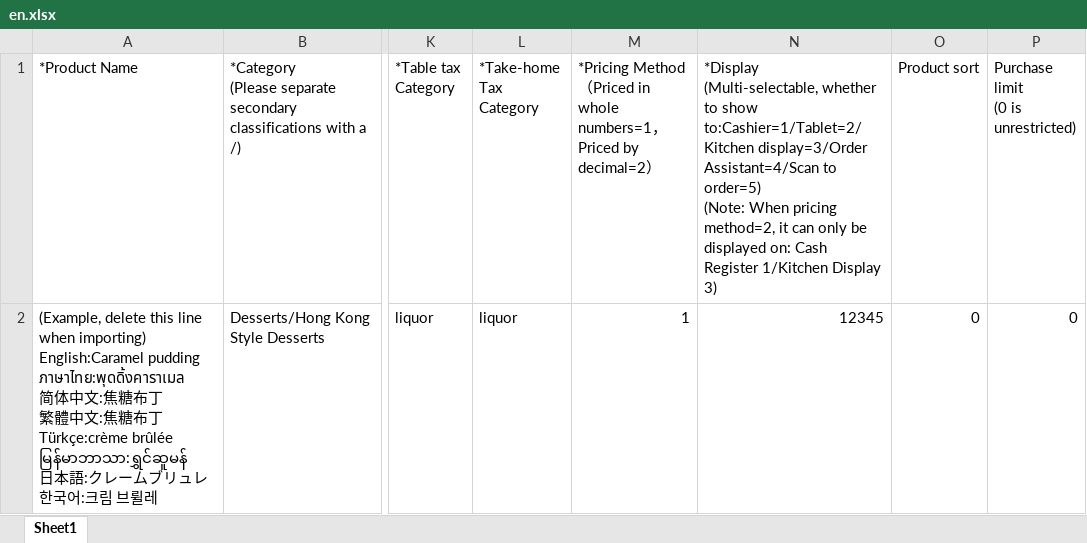
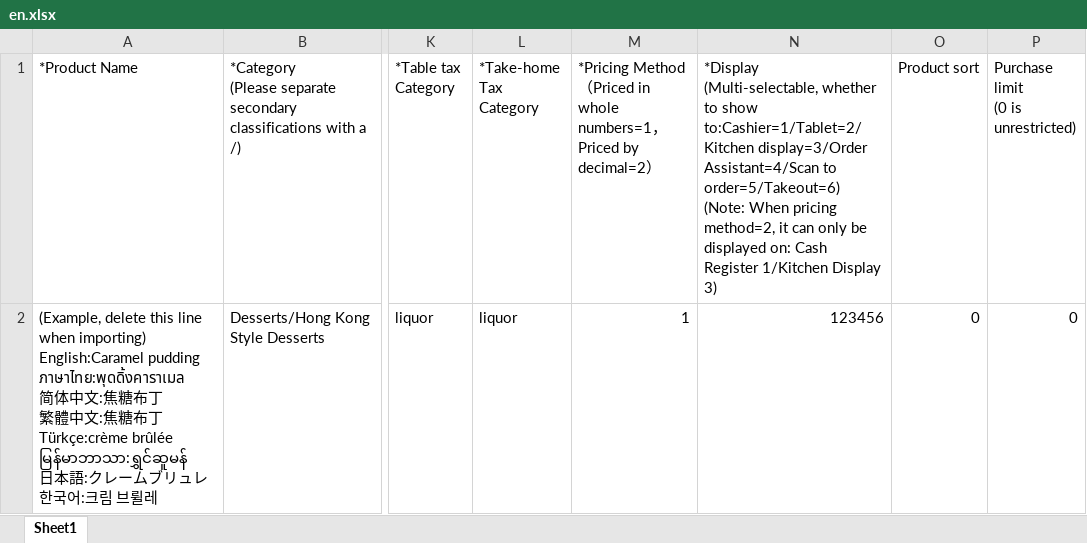
Before and after one commit to hitosea/ttpos-server-go, an Excel workbook: admin/public/imports/product/en.xlsx, sheet Sheet1, drawn as a sheet; only a part is shown, gaps mark what is left out; values as stored, in another font and other column widths than the file's, no borders; ↵ is a line break in a cell; the diff names each change by its address in the sheet, - before the commit and + after, or states it on an @@ line.

```diff
--- a/admin/public/imports/product/en.xlsx (sheet Sheet1)
+++ b/admin/public/imports/product/en.xlsx (sheet Sheet1)
-N1: …Assistant=4/Scan to order=5) ↵ (Note: When…
+N1: …Assistant=4/Scan to order=5/Takeout=6) ↵ (Note: When…
-N2: 12345
+N2: 123456
```
Also changed, not shown: admin/public/imports/product/ja.xlsx, admin/public/imports/product/ko.xlsx, 28 other files.
